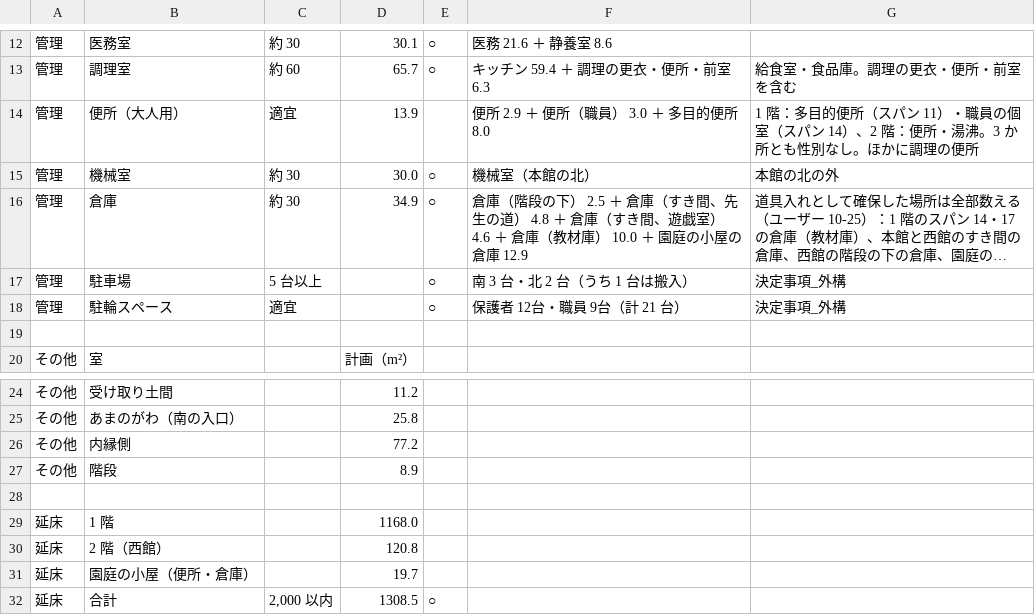
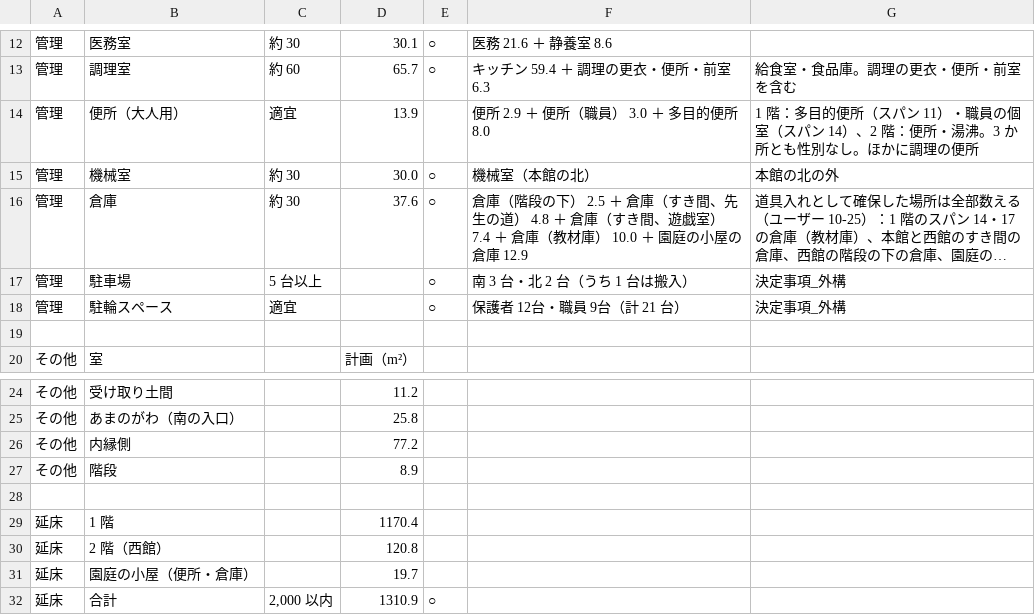
Before and after one commit to kidayasuo/atelier, a CSV file: sodachiya/model/drawings/sodachiya_areas.csv, drawn as a sheet; only a part is shown, gaps mark what is left out; long unchanged cells end in …; the diff names each change by its address in the sheet, - before the commit and + after, or states it on an @@ line.

```diff
--- a/sodachiya/model/drawings/sodachiya_areas.csv
+++ b/sodachiya/model/drawings/sodachiya_areas.csv
-D16: 34.9
+D16: 37.6
-F16: …戯室） 4.6 ＋ 倉庫…
+F16: …戯室） 7.4 ＋ 倉庫…
-D29: 1168.0
+D29: 1170.4
-D32: 1308.5
+D32: 1310.9
```
Also changed, not shown: 48 other files.
